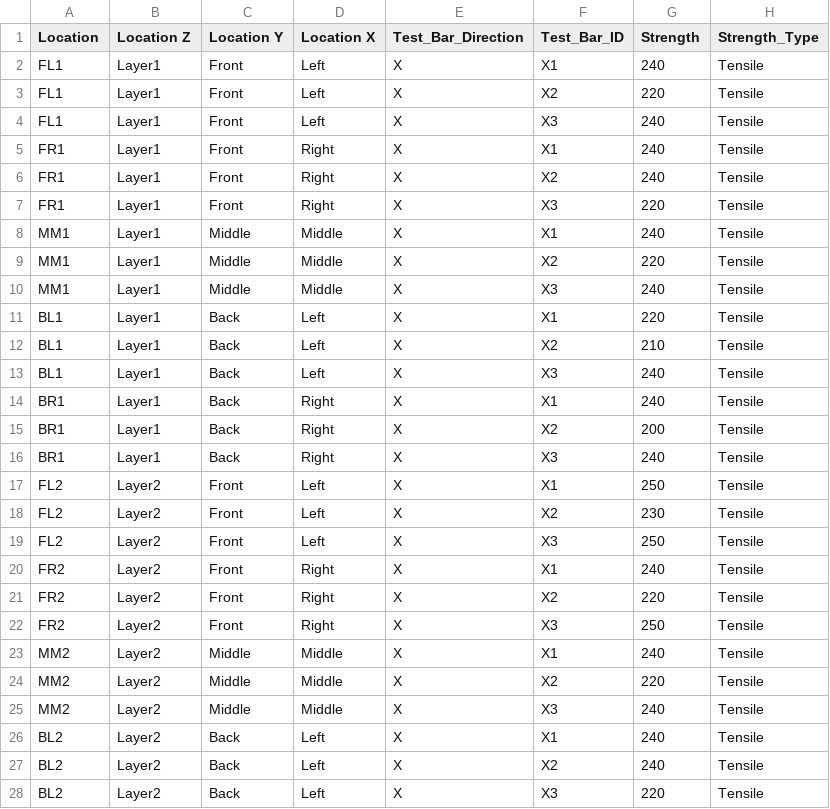
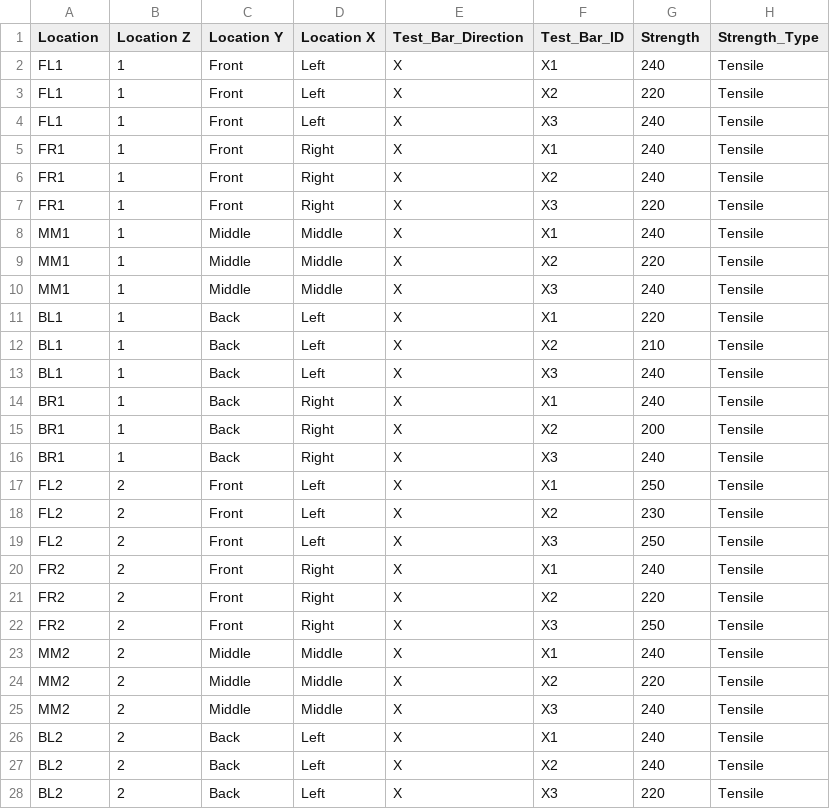
Before and after one commit to GFOLGW/Test_Bar_3D_Bubble_Plotly.py, a CSV file: Database_Job3_XD_Tensile.csv, drawn as a sheet; only a part is shown; the diff covers the shown part only.

Commit message:
Update Database_Job3_XD_Tensile.csv

```diff
--- a/Database_Job3_XD_Tensile.csv
+++ b/Database_Job3_XD_Tensile.csv
@@ -1,28 +1,28 @@
 Location,Location Z ,Location Y,Location X,Test_Bar_Direction,Test_Bar_ID,Strength,Strength_Type
-FL1, Layer1,Front,Left,X,X1,240,Tensile
-FL1, Layer1,Front,Left,X,X2,220,Tensile
-FL1, Layer1,Front,Left,X,X3,240,Tensile
-FR1, Layer1,Front,Right,X,X1,240,Tensile
-FR1, Layer1,Front,Right,X,X2,240,Tensile
-FR1, Layer1,Front,Right,X,X3,220,Tensile
-MM1, Layer1,Middle,Middle,X,X1,240,Tensile
-MM1, Layer1,Middle,Middle,X,X2,220,Tensile
-MM1, Layer1,Middle,Middle,X,X3,240,Tensile
-BL1, Layer1,Back,Left,X,X1,220,Tensile
-BL1, Layer1,Back,Left,X,X2,210,Tensile
-BL1, Layer1,Back,Left,X,X3,240,Tensile
-BR1, Layer1,Back,Right,X,X1,240,Tensile
-BR1, Layer1,Back,Right,X,X2,200,Tensile
-BR1, Layer1,Back,Right,X,X3,240,Tensile
-FL2, Layer2,Front,Left,X,X1,250,Tensile
-FL2, Layer2,Front,Left,X,X2,230,Tensile
-FL2, Layer2,Front,Left,X,X3,250,Tensile
-FR2, Layer2,Front,Right,X,X1,240,Tensile
-FR2, Layer2,Front,Right,X,X2,220,Tensile
-FR2, Layer2,Front,Right,X,X3,250,Tensile
-MM2, Layer2,Middle,Middle,X,X1,240,Tensile
-MM2, Layer2,Middle,Middle,X,X2,220,Tensile
-MM2, Layer2,Middle,Middle,X,X3,240,Tensile
-BL2, Layer2,Back,Left,X,X1,240,Tensile
-BL2, Layer2,Back,Left,X,X2,240,Tensile
-BL2, Layer2,Back,Left,X,X3,220,Tensile
+FL1, 1,Front,Left,X,X1,240,Tensile
+FL1, 1,Front,Left,X,X2,220,Tensile
+FL1, 1,Front,Left,X,X3,240,Tensile
+FR1, 1,Front,Right,X,X1,240,Tensile
+FR1, 1,Front,Right,X,X2,240,Tensile
+FR1, 1,Front,Right,X,X3,220,Tensile
+MM1, 1,Middle,Middle,X,X1,240,Tensile
+MM1, 1,Middle,Middle,X,X2,220,Tensile
+MM1, 1,Middle,Middle,X,X3,240,Tensile
+BL1, 1,Back,Left,X,X1,220,Tensile
+BL1, 1,Back,Left,X,X2,210,Tensile
+BL1, 1,Back,Left,X,X3,240,Tensile
+BR1, 1,Back,Right,X,X1,240,Tensile
+BR1, 1,Back,Right,X,X2,200,Tensile
+BR1, 1,Back,Right,X,X3,240,Tensile
+FL2, 2,Front,Left,X,X1,250,Tensile
+FL2, 2,Front,Left,X,X2,230,Tensile
+FL2, 2,Front,Left,X,X3,250,Tensile
+FR2, 2,Front,Right,X,X1,240,Tensile
+FR2, 2,Front,Right,X,X2,220,Tensile
+FR2, 2,Front,Right,X,X3,250,Tensile
+MM2, 2,Middle,Middle,X,X1,240,Tensile
+MM2, 2,Middle,Middle,X,X2,220,Tensile
+MM2, 2,Middle,Middle,X,X3,240,Tensile
+BL2, 2,Back,Left,X,X1,240,Tensile
+BL2, 2,Back,Left,X,X2,240,Tensile
+BL2, 2,Back,Left,X,X3,220,Tensile
```
Also changed, not shown: 3 edited cells elsewhere in this file.
